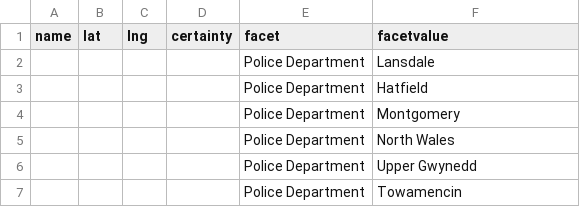
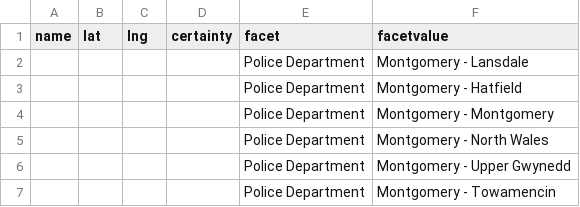
Before and after one commit to garysieling/pennsylvania-social-justice-maps, a CSV file: public/static/ambler naacp - meeting.csv, drawn as a sheet.

```diff
--- a/public/static/ambler naacp - meeting.csv
+++ b/public/static/ambler naacp - meeting.csv
@@ -1,7 +1,7 @@
 name,lat,lng,certainty,facet,facetvalue
-,,,,Police Department,Lansdale,
-,,,,Police Department,Hatfield,
-,,,,Police Department,Montgomery,
-,,,,Police Department,North Wales,
-,,,,Police Department,Upper Gwynedd,
-,,,,Police Department,Towamencin,
+,,,,Police Department,Montgomery - Lansdale,
+,,,,Police Department,Montgomery - Hatfield,
+,,,,Police Department,Montgomery - Montgomery,
+,,,,Police Department,Montgomery - North Wales,
+,,,,Police Department,Montgomery - Upper Gwynedd,
+,,,,Police Department,Montgomery - Towamencin,
```
Also changed, not shown: public/static/ambler naacp - memorandum.csv, 1 other file.
